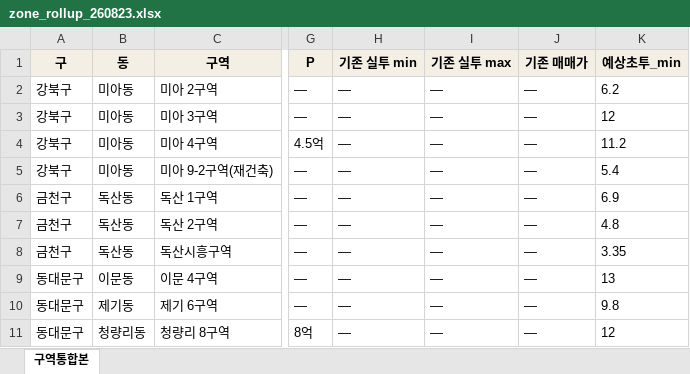
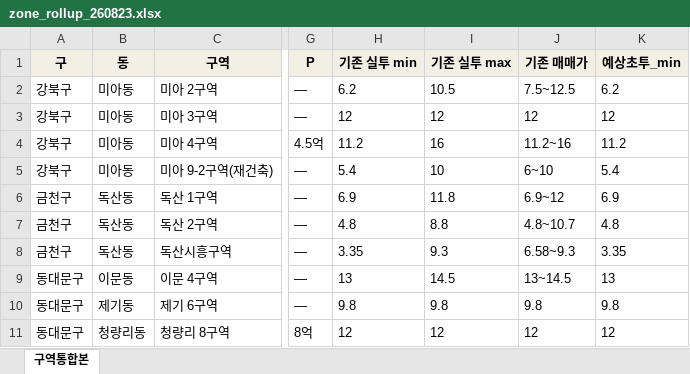
Before and after one commit to luca-prop/SeedFit_App, an Excel workbook: data/reports/zone_rollup_260823.xlsx, sheet 구역통합본, drawn as a sheet; only a part is shown, gaps mark what is left out; values as stored, in another font and other column widths than the file's, no borders; the diff covers the shown part only; the diff names each change by its address in the sheet, - before the commit and + after, or states it on an @@ line.

```diff
--- a/data/reports/zone_rollup_260823.xlsx (sheet 구역통합본)
+++ b/data/reports/zone_rollup_260823.xlsx (sheet 구역통합본)
-H2 (기존 실투 min): —
+H2 (기존 실투 min): 6.2
-I2 (기존 실투 max): —
+I2 (기존 실투 max): 10.5
-J2 (기존 매매가): —
+J2 (기존 매매가): 7.5~12.5
-H3 (기존 실투 min): —
+H3 (기존 실투 min): 12
-I3 (기존 실투 max): —
+I3 (기존 실투 max): 12
-J3 (기존 매매가): —
+J3 (기존 매매가): 12
-H4 (기존 실투 min): —
+H4 (기존 실투 min): 11.2
-I4 (기존 실투 max): —
+I4 (기존 실투 max): 16
-J4 (기존 매매가): —
+J4 (기존 매매가): 11.2~16
-H5 (기존 실투 min): —
+H5 (기존 실투 min): 5.4
-I5 (기존 실투 max): —
+I5 (기존 실투 max): 10
-J5 (기존 매매가): —
+J5 (기존 매매가): 6~10
-H6 (기존 실투 min): —
+H6 (기존 실투 min): 6.9
-I6 (기존 실투 max): —
+I6 (기존 실투 max): 11.8
-J6 (기존 매매가): —
+J6 (기존 매매가): 6.9~12
-H7 (기존 실투 min): —
+H7 (기존 실투 min): 4.8
-I7 (기존 실투 max): —
+I7 (기존 실투 max): 8.8
-J7 (기존 매매가): —
+J7 (기존 매매가): 4.8~10.7
-H8 (기존 실투 min): —
+H8 (기존 실투 min): 3.35
-I8 (기존 실투 max): —
+I8 (기존 실투 max): 9.3
-J8 (기존 매매가): —
+J8 (기존 매매가): 6.58~9.3
-H9 (기존 실투 min): —
+H9 (기존 실투 min): 13
-I9 (기존 실투 max): —
+I9 (기존 실투 max): 14.5
-J9 (기존 매매가): —
+J9 (기존 매매가): 13~14.5
-H10 (기존 실투 min): —
+H10 (기존 실투 min): 9.8
-I10 (기존 실투 max): —
+I10 (기존 실투 max): 9.8
-J10 (기존 매매가): —
+J10 (기존 매매가): 9.8
-H11 (기존 실투 min): —
+H11 (기존 실투 min): 12
-I11 (기존 실투 max): —
+I11 (기존 실투 max): 12
-J11 (기존 매매가): —
+J11 (기존 매매가): 12
```
Also changed, not shown: 152 edited cells elsewhere in this sheet, 11 other files.
